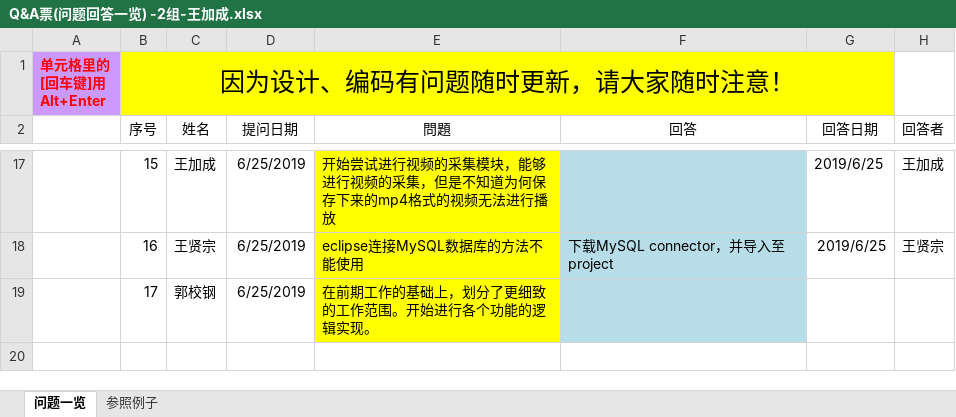
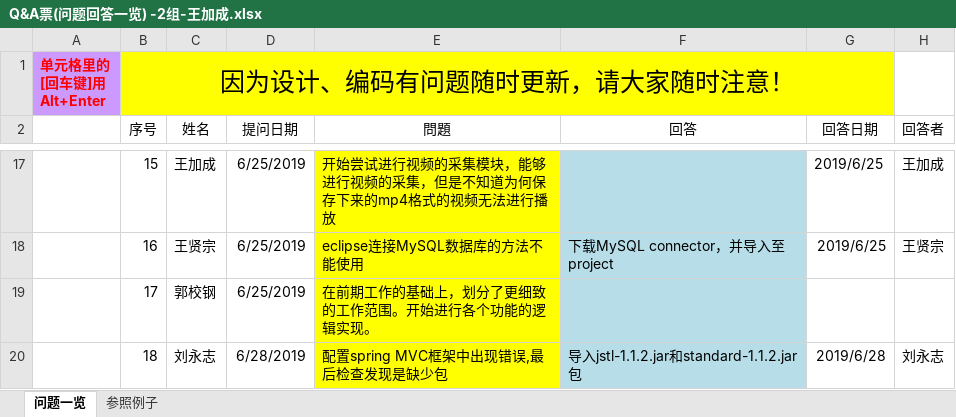
Before and after one commit to elearning-team/elearning, an Excel workbook: 公共/Q&A票(问题回答一览) -2组-王加成.xlsx, sheet 问题一览, drawn as a sheet; only a part is shown, gaps mark what is left out; values as stored, in another font and other column widths than the file's, no borders; the diff names each change by its address in the sheet, - before the commit and + after, or states it on an @@ line.

```diff
--- a/公共/Q&A票(问题回答一览) -2组-王加成.xlsx (sheet 问题一览)
+++ b/公共/Q&A票(问题回答一览) -2组-王加成.xlsx (sheet 问题一览)
+row 20:  | 18 | 刘永志 | 6/28/2019 | 配置spring MVC框架中出现错误,最后检查发现是缺少包 | 导入jstl-1.1.2.jar和standard-1.1.2.jar包 | 2019/6/28 | 刘永志
```
Also changed, not shown: 1 other file.
